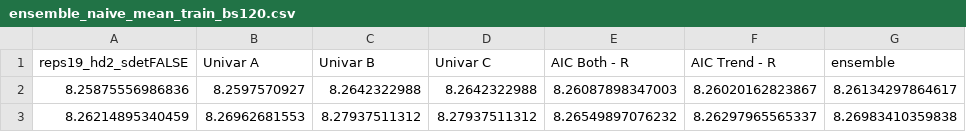
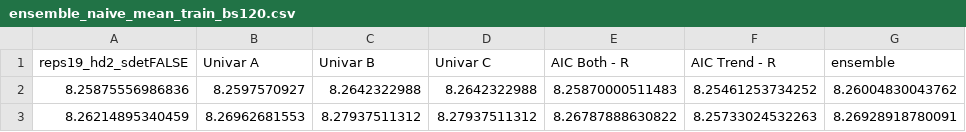
Before and after one commit to josephsdavid/tswgewrapped, a CSV file: inst/extdata/ensemble_naive_mean_train_bs120.csv, drawn as a sheet.

```diff
--- a/inst/extdata/ensemble_naive_mean_train_bs120.csv
+++ b/inst/extdata/ensemble_naive_mean_train_bs120.csv
@@ -1,3 +1,3 @@
 "reps19_hd2_sdetFALSE","Univar A","Univar B","Univar C","AIC Both - R","AIC Trend - R","ensemble"
-8.25875556986836,8.2597570927,8.2642322988,8.2642322988,8.26087898347003,8.26020162823867,8.26134297864617
-8.26214895340459,8.26962681553,8.27937511312,8.27937511312,8.26549897076232,8.26297965565337,8.26983410359838
+8.25875556986836,8.2597570927,8.2642322988,8.2642322988,8.25870000511483,8.25461253734252,8.26004830043762
+8.26214895340459,8.26962681553,8.27937511312,8.27937511312,8.26787888630822,8.25733024532263,8.26928918780091
```
Also changed, not shown: inst/extdata/ensemble_glm_train_bs120.csv, inst/extdata/ensemble_naive_median_train_bs120.csv, 10 other files.
